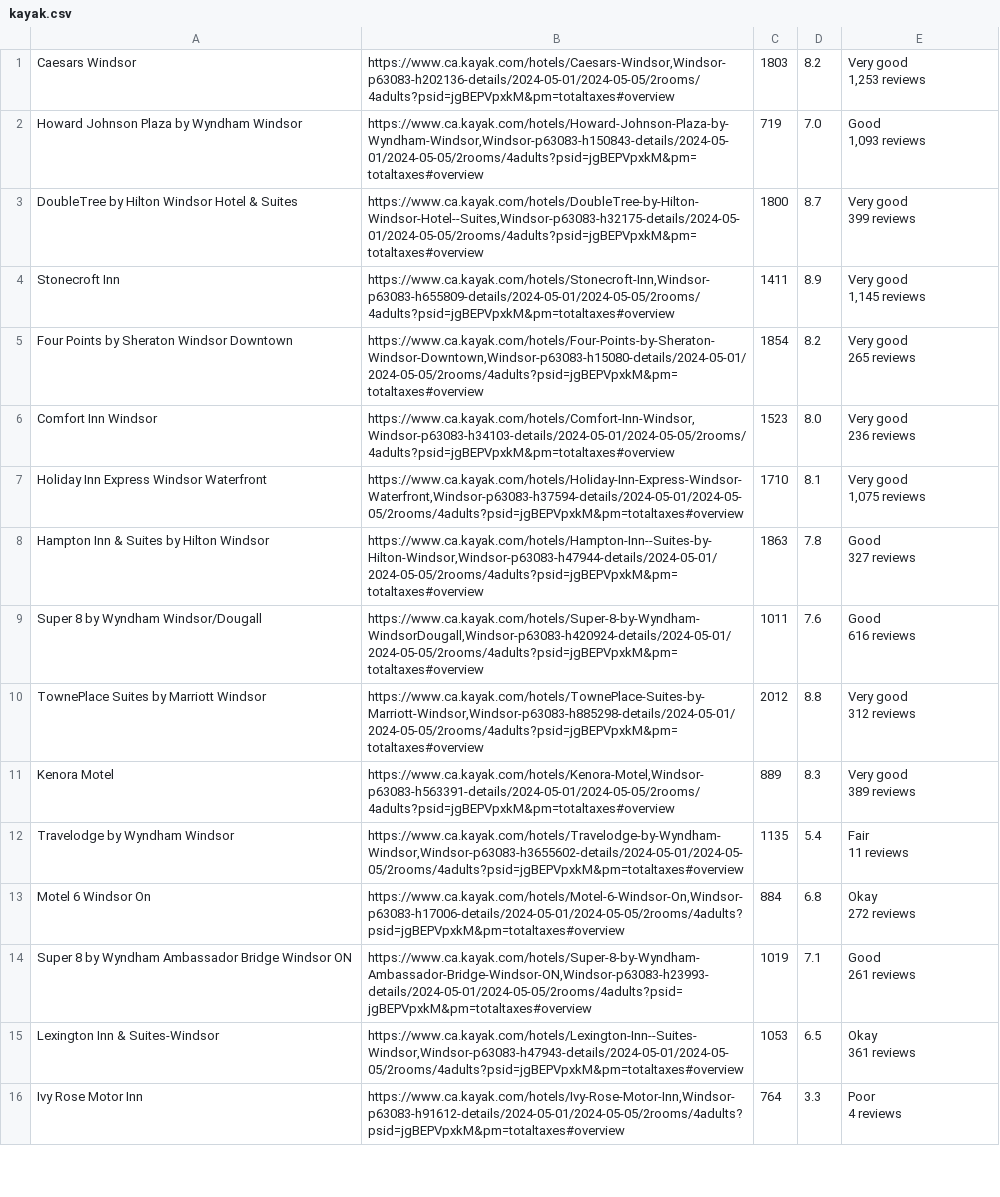
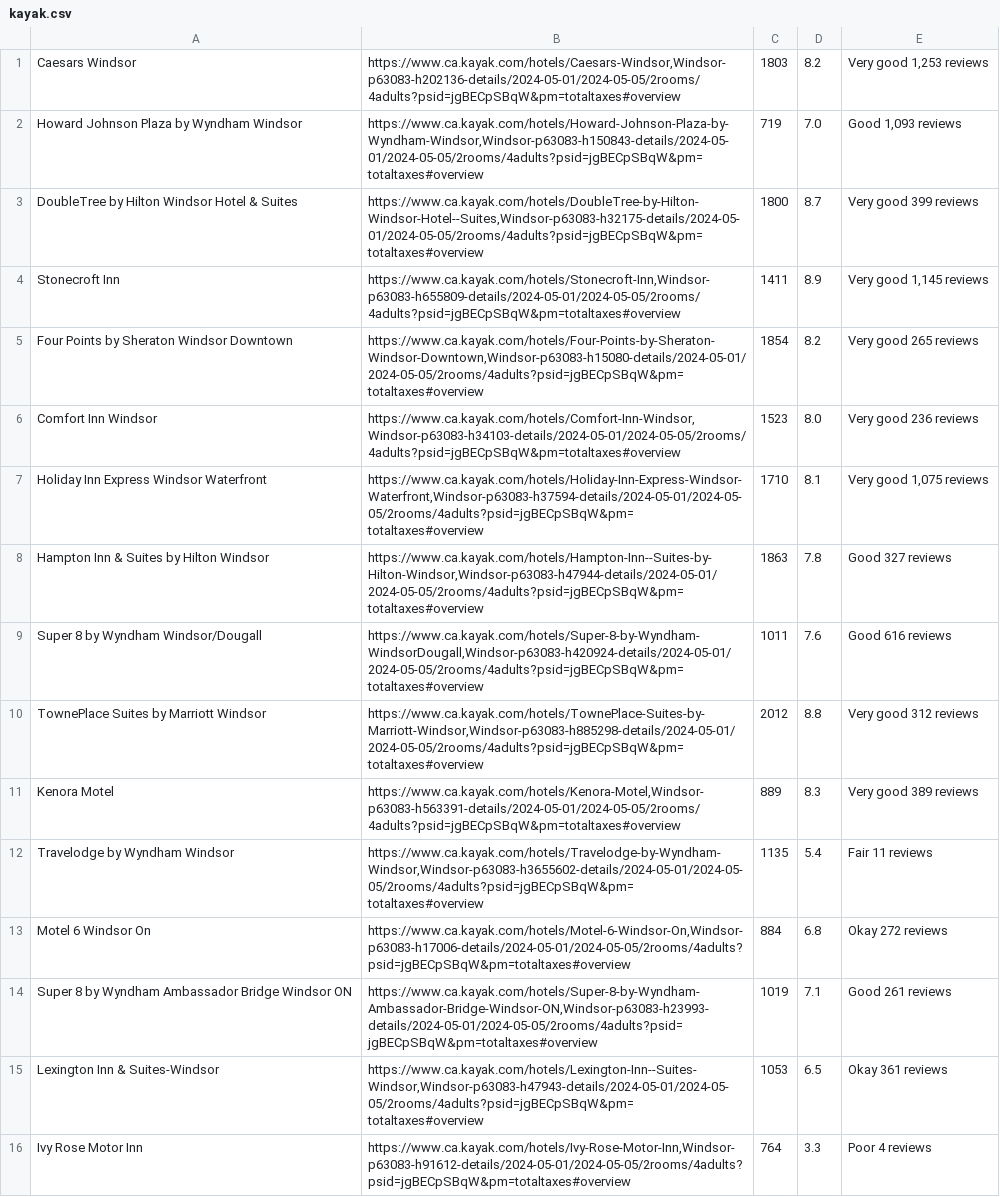
Before and after one commit to Meet19aug/ForecastLodgings, a CSV file: assets/kayak.csv, drawn as a sheet; only a part is shown; ↵ is a line break in a cell; the diff covers the shown part only; the diff names each change by its address in the sheet, - before the commit and + after, or states it on an @@ line.

```diff
--- a/assets/kayak.csv
+++ b/assets/kayak.csv
-B1: https://www.ca.kayak.com/hotels/Caesars-Windsor,Windsor-p63083-h202136-details/2024-05-01/2024-05-05/2rooms/4adults?psid=jgBEPVpxkM&pm=totaltaxes#overview
+B1: https://www.ca.kayak.com/hotels/Caesars-Windsor,Windsor-p63083-h202136-details/2024-05-01/2024-05-05/2rooms/4adults?psid=jgBECpSBqW&pm=totaltaxes#overview
-E1: Very good ↵ 1,253 reviews
+E1: Very good 1,253 reviews
-B2: https://www.ca.kayak.com/hotels/Howard-Johnson-Plaza-by-Wyndham-Windsor,Windsor-p63083-h150843-details/2024-05-01/2024-05-05/2rooms/4adults?psid=jgBEPVpxkM&pm=totaltaxes#overview
+B2: https://www.ca.kayak.com/hotels/Howard-Johnson-Plaza-by-Wyndham-Windsor,Windsor-p63083-h150843-details/2024-05-01/2024-05-05/2rooms/4adults?psid=jgBECpSBqW&pm=totaltaxes#overview
-E2: Good ↵ 1,093 reviews
+E2: Good 1,093 reviews
-B3: https://www.ca.kayak.com/hotels/DoubleTree-by-Hilton-Windsor-Hotel--Suites,Windsor-p63083-h32175-details/2024-05-01/2024-05-05/2rooms/4adults?psid=jgBEPVpxkM&pm=totaltaxes#overview
+B3: https://www.ca.kayak.com/hotels/DoubleTree-by-Hilton-Windsor-Hotel--Suites,Windsor-p63083-h32175-details/2024-05-01/2024-05-05/2rooms/4adults?psid=jgBECpSBqW&pm=totaltaxes#overview
-E3: Very good ↵ 399 reviews
+E3: Very good 399 reviews
-B4: https://www.ca.kayak.com/hotels/Stonecroft-Inn,Windsor-p63083-h655809-details/2024-05-01/2024-05-05/2rooms/4adults?psid=jgBEPVpxkM&pm=totaltaxes#overview
+B4: https://www.ca.kayak.com/hotels/Stonecroft-Inn,Windsor-p63083-h655809-details/2024-05-01/2024-05-05/2rooms/4adults?psid=jgBECpSBqW&pm=totaltaxes#overview
-E4: Very good ↵ 1,145 reviews
+E4: Very good 1,145 reviews
-B5: https://www.ca.kayak.com/hotels/Four-Points-by-Sheraton-Windsor-Downtown,Windsor-p63083-h15080-details/2024-05-01/2024-05-05/2rooms/4adults?psid=jgBEPVpxkM&pm=totaltaxes#overview
+B5: https://www.ca.kayak.com/hotels/Four-Points-by-Sheraton-Windsor-Downtown,Windsor-p63083-h15080-details/2024-05-01/2024-05-05/2rooms/4adults?psid=jgBECpSBqW&pm=totaltaxes#overview
-E5: Very good ↵ 265 reviews
+E5: Very good 265 reviews
-B6: https://www.ca.kayak.com/hotels/Comfort-Inn-Windsor,Windsor-p63083-h34103-details/2024-05-01/2024-05-05/2rooms/4adults?psid=jgBEPVpxkM&pm=totaltaxes#overview
+B6: https://www.ca.kayak.com/hotels/Comfort-Inn-Windsor,Windsor-p63083-h34103-details/2024-05-01/2024-05-05/2rooms/4adults?psid=jgBECpSBqW&pm=totaltaxes#overview
-E6: Very good ↵ 236 reviews
+E6: Very good 236 reviews
-B7: https://www.ca.kayak.com/hotels/Holiday-Inn-Express-Windsor-Waterfront,Windsor-p63083-h37594-details/2024-05-01/2024-05-05/2rooms/4adults?psid=jgBEPVpxkM&pm=totaltaxes#overview
+B7: https://www.ca.kayak.com/hotels/Holiday-Inn-Express-Windsor-Waterfront,Windsor-p63083-h37594-details/2024-05-01/2024-05-05/2rooms/4adults?psid=jgBECpSBqW&pm=totaltaxes#overview
-E7: Very good ↵ 1,075 reviews
+E7: Very good 1,075 reviews
-B8: https://www.ca.kayak.com/hotels/Hampton-Inn--Suites-by-Hilton-Windsor,Windsor-p63083-h47944-details/2024-05-01/2024-05-05/2rooms/4adults?psid=jgBEPVpxkM&pm=totaltaxes#overview
+B8: https://www.ca.kayak.com/hotels/Hampton-Inn--Suites-by-Hilton-Windsor,Windsor-p63083-h47944-details/2024-05-01/2024-05-05/2rooms/4adults?psid=jgBECpSBqW&pm=totaltaxes#overview
-E8: Good ↵ 327 reviews
+E8: Good 327 reviews
-B9: https://www.ca.kayak.com/hotels/Super-8-by-Wyndham-WindsorDougall,Windsor-p63083-h420924-details/2024-05-01/2024-05-05/2rooms/4adults?psid=jgBEPVpxkM&pm=totaltaxes#overview
+B9: https://www.ca.kayak.com/hotels/Super-8-by-Wyndham-WindsorDougall,Windsor-p63083-h420924-details/2024-05-01/2024-05-05/2rooms/4adults?psid=jgBECpSBqW&pm=totaltaxes#overview
-E9: Good ↵ 616 reviews
+E9: Good 616 reviews
-B10: https://www.ca.kayak.com/hotels/TownePlace-Suites-by-Marriott-Windsor,Windsor-p63083-h885298-details/2024-05-01/2024-05-05/2rooms/4adults?psid=jgBEPVpxkM&pm=totaltaxes#overview
+B10: https://www.ca.kayak.com/hotels/TownePlace-Suites-by-Marriott-Windsor,Windsor-p63083-h885298-details/2024-05-01/2024-05-05/2rooms/4adults?psid=jgBECpSBqW&pm=totaltaxes#overview
-E10: Very good ↵ 312 reviews
+E10: Very good 312 reviews
-B11: https://www.ca.kayak.com/hotels/Kenora-Motel,Windsor-p63083-h563391-details/2024-05-01/2024-05-05/2rooms/4adults?psid=jgBEPVpxkM&pm=totaltaxes#overview
+B11: https://www.ca.kayak.com/hotels/Kenora-Motel,Windsor-p63083-h563391-details/2024-05-01/2024-05-05/2rooms/4adults?psid=jgBECpSBqW&pm=totaltaxes#overview
-E11: Very good ↵ 389 reviews
+E11: Very good 389 reviews
-B12: https://www.ca.kayak.com/hotels/Travelodge-by-Wyndham-Windsor,Windsor-p63083-h3655602-details/2024-05-01/2024-05-05/2rooms/4adults?psid=jgBEPVpxkM&pm=totaltaxes#overview
+B12: https://www.ca.kayak.com/hotels/Travelodge-by-Wyndham-Windsor,Windsor-p63083-h3655602-details/2024-05-01/2024-05-05/2rooms/4adults?psid=jgBECpSBqW&pm=totaltaxes#overview
-E12: Fair ↵ 11 reviews
+E12: Fair 11 reviews
-B13: https://www.ca.kayak.com/hotels/Motel-6-Windsor-On,Windsor-p63083-h17006-details/2024-05-01/2024-05-05/2rooms/4adults?psid=jgBEPVpxkM&pm=totaltaxes#overview
+B13: https://www.ca.kayak.com/hotels/Motel-6-Windsor-On,Windsor-p63083-h17006-details/2024-05-01/2024-05-05/2rooms/4adults?psid=jgBECpSBqW&pm=totaltaxes#overview
-E13: Okay ↵ 272 reviews
+E13: Okay 272 reviews
-B14: https://www.ca.kayak.com/hotels/Super-8-by-Wyndham-Ambassador-Bridge-Windsor-ON,Windsor-p63083-h23993-details/2024-05-01/2024-05-05/2rooms/4adults?psid=jgBEPVpxkM&pm=totaltaxes#overview
+B14: https://www.ca.kayak.com/hotels/Super-8-by-Wyndham-Ambassador-Bridge-Windsor-ON,Windsor-p63083-h23993-details/2024-05-01/2024-05-05/2rooms/4adults?psid=jgBECpSBqW&pm=totaltaxes#overview
-E14: Good ↵ 261 reviews
+E14: Good 261 reviews
-B15: https://www.ca.kayak.com/hotels/Lexington-Inn--Suites-Windsor,Windsor-p63083-h47943-details/2024-05-01/2024-05-05/2rooms/4adults?psid=jgBEPVpxkM&pm=totaltaxes#overview
+B15: https://www.ca.kayak.com/hotels/Lexington-Inn--Suites-Windsor,Windsor-p63083-h47943-details/2024-05-01/2024-05-05/2rooms/4adults?psid=jgBECpSBqW&pm=totaltaxes#overview
-E15: Okay ↵ 361 reviews
+E15: Okay 361 reviews
-B16: https://www.ca.kayak.com/hotels/Ivy-Rose-Motor-Inn,Windsor-p63083-h91612-details/2024-05-01/2024-05-05/2rooms/4adults?psid=jgBEPVpxkM&pm=totaltaxes#overview
+B16: https://www.ca.kayak.com/hotels/Ivy-Rose-Motor-Inn,Windsor-p63083-h91612-details/2024-05-01/2024-05-05/2rooms/4adults?psid=jgBECpSBqW&pm=totaltaxes#overview
-E16: Poor ↵ 4 reviews
+E16: Poor 4 reviews
```
Also changed, not shown: 10 edited cells elsewhere in this file, assets/cheapflights.csv, 9 other files.
